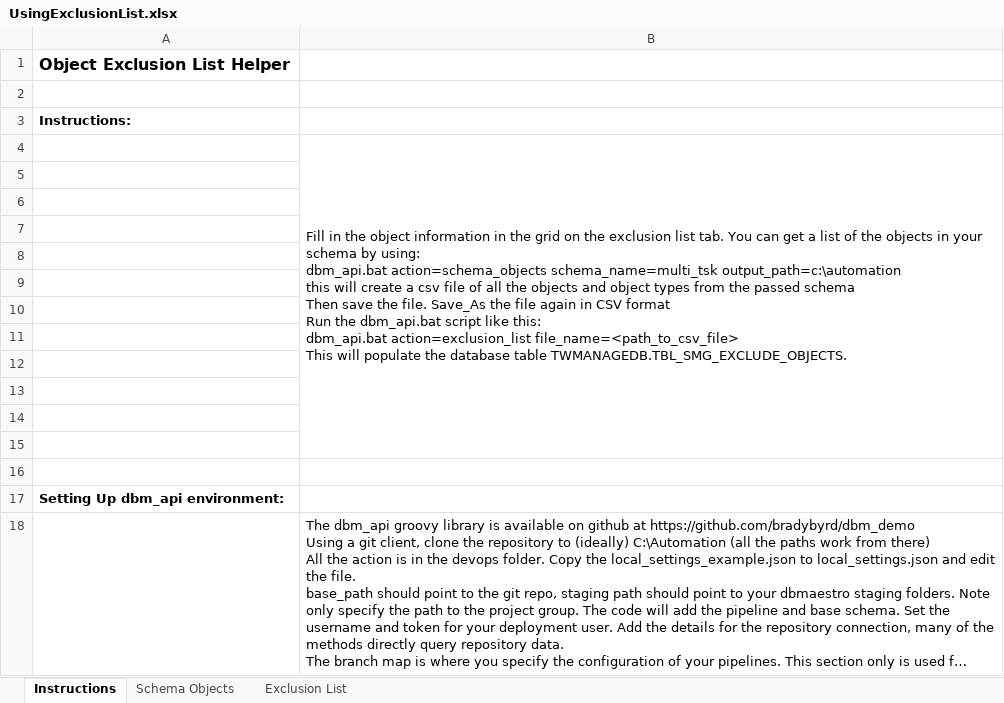
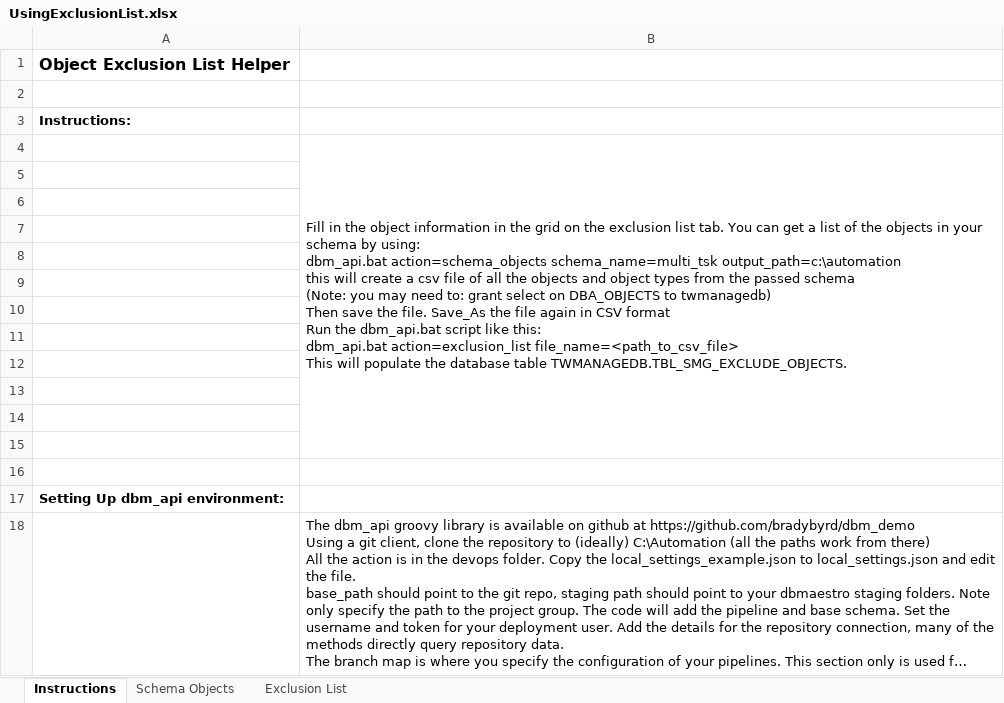
Before and after one commit to DBMaestroDev/dbm_demo, an Excel workbook: devops/UsingExclusionList.xlsx, sheet Instructions, drawn as a sheet; long unchanged cells end in …; values as stored, in another font and other column widths than the file's, no borders; charts and pictures not drawn; ↵ is a line break in a cell; the diff names each change by its address in the sheet, - before the commit and + after, or states it on an @@ line.

```diff
--- a/devops/UsingExclusionList.xlsx (sheet Instructions)
+++ b/devops/UsingExclusionList.xlsx (sheet Instructions)
-B4: …passed schema ↵ Then save…
+B4: …passed schema ↵ (Note: you may need to: grant select on DBA_OBJECTS to twmanagedb) ↵ Then save…
```
Also changed, not shown: sheet Schema Objects, sheet Exclusion List, 1 other file.
